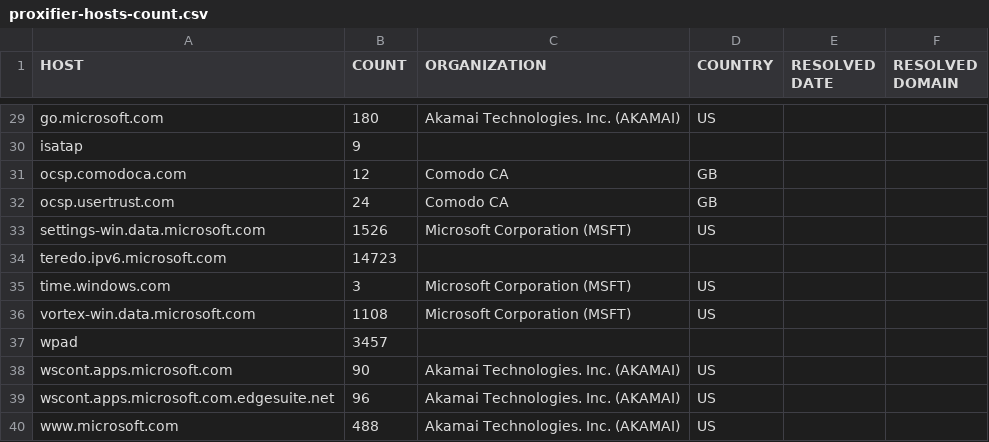
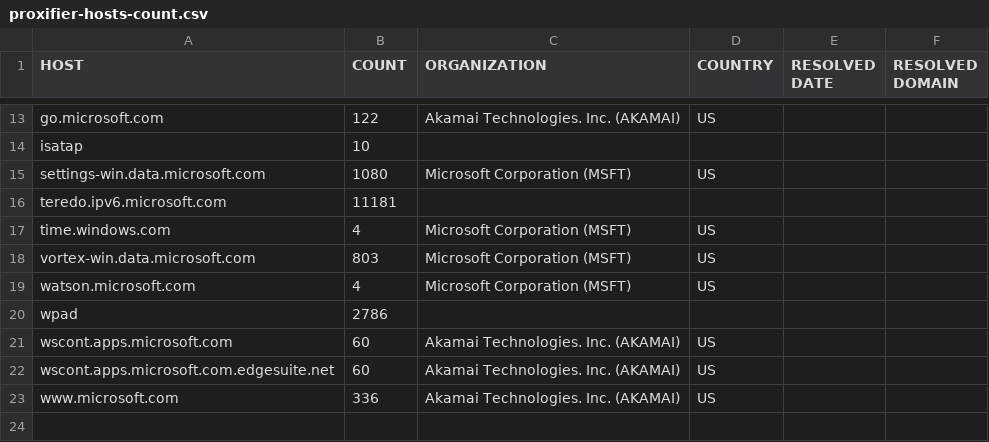
Before and after one commit to zyh001/WindowsSpyBlocker, a CSV file: logs/win7/proxifier-hosts-count.csv, drawn as a sheet; only a part is shown, gaps mark what is left out; removed rows and columns are numbered as before the commit, all else as after; the diff covers the shown part only; the diff names each change by its address in the sheet, - before the commit and + after, or states it on an @@ line.

```diff
--- a/logs/win7/proxifier-hosts-count.csv
+++ b/logs/win7/proxifier-hosts-count.csv
-B13 (COUNT): 180
+B13 (COUNT): 122
-B14 (COUNT): 9
+B14 (COUNT): 10
-row 31: ocsp.comodoca.com | 12 | Comodo CA | GB
-row 32: ocsp.usertrust.com | 24 | Comodo CA | GB
-B15 (COUNT): 1526
+B15 (COUNT): 1080
-B16 (COUNT): 14723
+B16 (COUNT): 11181
-B17 (COUNT): 3
+B17 (COUNT): 4
-B18 (COUNT): 1108
+B18 (COUNT): 803
+row 19: watson.microsoft.com | 4 | Microsoft Corporation (MSFT) | US
-B20 (COUNT): 3457
+B20 (COUNT): 2786
-B21 (COUNT): 90
+B21 (COUNT): 60
-B22 (COUNT): 96
+B22 (COUNT): 60
-B23 (COUNT): 488
+B23 (COUNT): 336
```
Also changed, not shown: 2 added rows, 18 removed rows and 9 edited cells elsewhere in this file, logs/win10/firewall-test-spy.csv, logs/win10/sysmon-hosts-count.csv, 47 other files.
